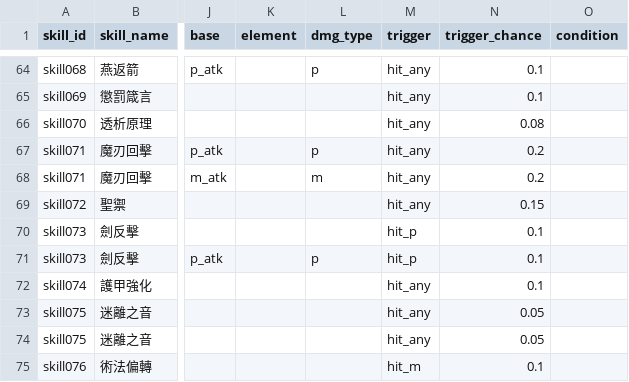
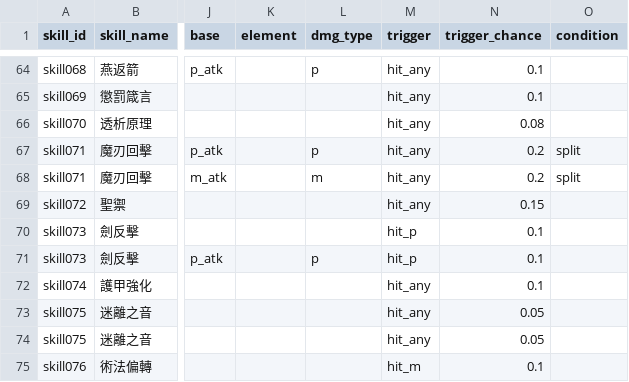
Before and after one commit to minruuwu/bigadventure, a CSV file: assets/data/skill_effect.csv, drawn as a sheet; only a part is shown, gaps mark what is left out; the diff names each change by its address in the sheet, - before the commit and + after, or states it on an @@ line.

```diff
--- a/assets/data/skill_effect.csv
+++ b/assets/data/skill_effect.csv
-O67:O68 (condition): (empty)
+O67:O68 (condition): split
```
Also changed, not shown: 1 other file.
